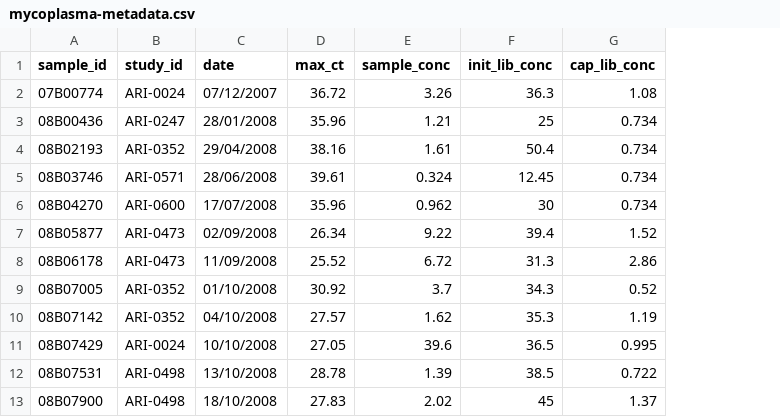
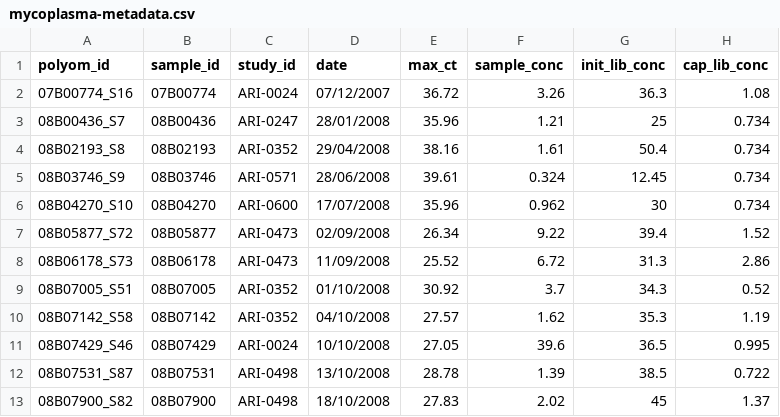
Before and after one commit to tristanpwdennis/bactocap, a CSV file: metadata/mycoplasma-metadata.csv, drawn as a sheet; only a part is shown; the diff names each change by its address in the sheet, - before the commit and + after, or states it on an @@ line.

```diff
--- a/metadata/mycoplasma-metadata.csv
+++ b/metadata/mycoplasma-metadata.csv
+column A (polyom_id), rows 2-13: 07B00774_S16 | 08B00436_S7 | 08B02193_S8 | 08B03746_S9 | 08B04270_S10 | 08B05877_S72 | 08B06178_S73 | 08B07005_S51 | 08B07142_S58 | 08B07429_S46 | 08B07531_S87 | 08B07900_S82
```
Also changed, not shown: ancillary/metadata/mlst_metadata.tsv, metadata/anthrax-metadata.csv, 35 other files.
